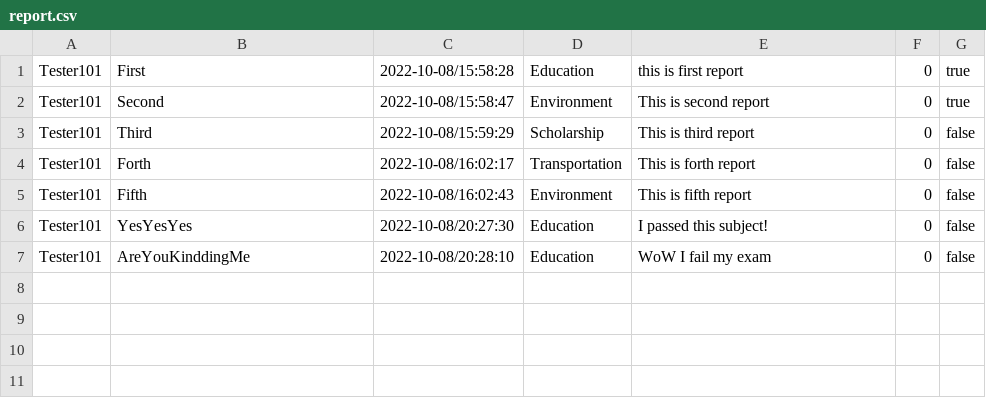
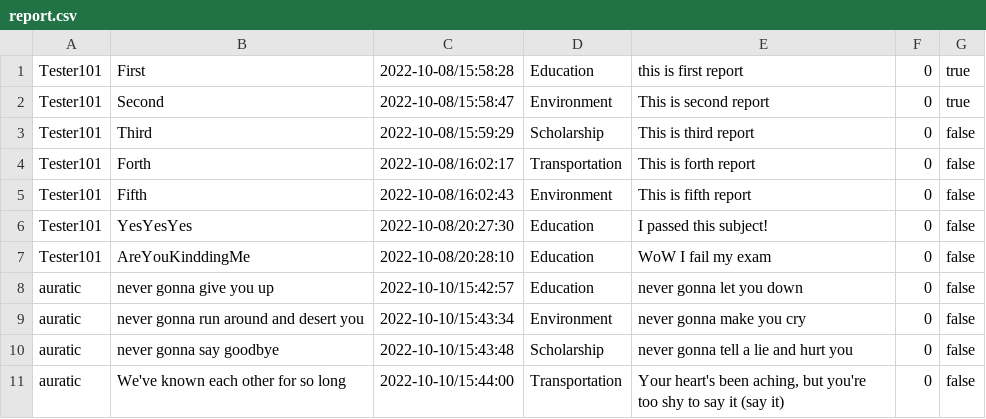
Before and after one commit to 4ura7ic/copecodeclone, a CSV file: data/report.csv, drawn as a sheet; the diff names each change by its address in the sheet, - before the commit and + after, or states it on an @@ line.

```diff
--- a/data/report.csv
+++ b/data/report.csv
+row 8: auratic | never gonna give you up | 2022-10-10/15:42:57 | Education | never gonna let you down | 0 | false
+row 9: auratic | never gonna run around and desert you | 2022-10-10/15:43:34 | Environment | never gonna make you cry | 0 | false
+row 10: auratic | never gonna say goodbye | 2022-10-10/15:43:48 | Scholarship | never gonna tell a lie and hurt you | 0 | false
+row 11: auratic | We've known each other for so long | 2022-10-10/15:44:00 | Transportation | Your heart's been aching, but you're too shy to say it (say it) | 0 | false
```
Also changed, not shown: data/user.csv, 13 other files.
